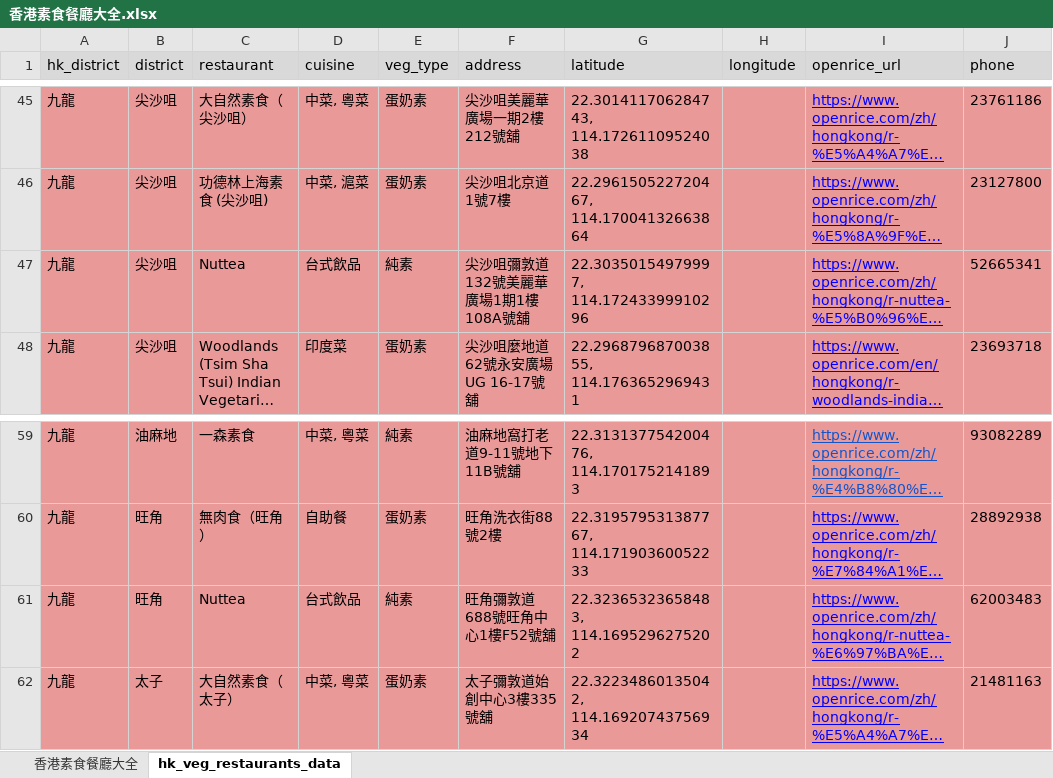
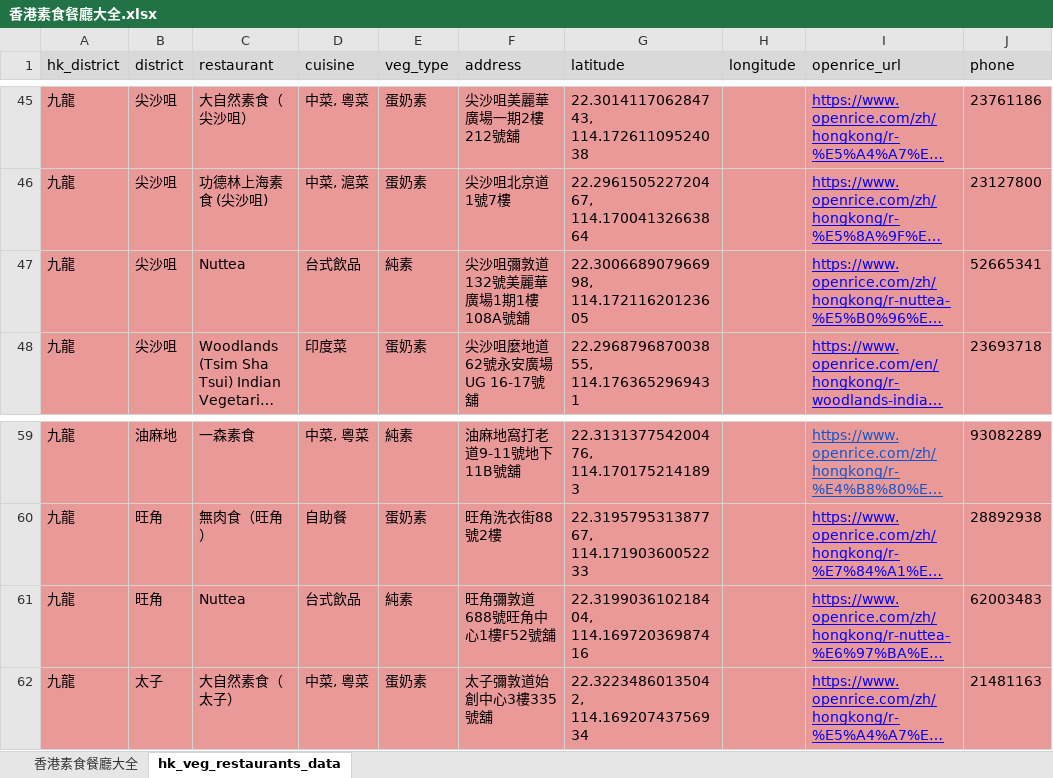
Before and after one commit to lihotim/hk-veg-map, an Excel workbook: docs/香港素食餐廳大全.xlsx, sheet hk_veg_restaurants_data, drawn as a sheet; only a part is shown, gaps mark what is left out; long unchanged cells end in …; values as stored, in another font and other column widths than the file's, no borders; the diff names each change by its address in the sheet, - before the commit and + after, or states it on an @@ line.

Commit message:
updated restaurants data

```diff
--- a/docs/香港素食餐廳大全.xlsx (sheet hk_veg_restaurants_data)
+++ b/docs/香港素食餐廳大全.xlsx (sheet hk_veg_restaurants_data)
-G47 (latitude): 22.30350154979997, 114.17243399910296
+G47 (latitude): 22.300668907966998, 114.17211620123605
-G61 (latitude): 22.32365323658483, 114.1695296275202
+G61 (latitude): 22.319903610218404, 114.16972036987416
```
Also changed, not shown: 2 other files.
